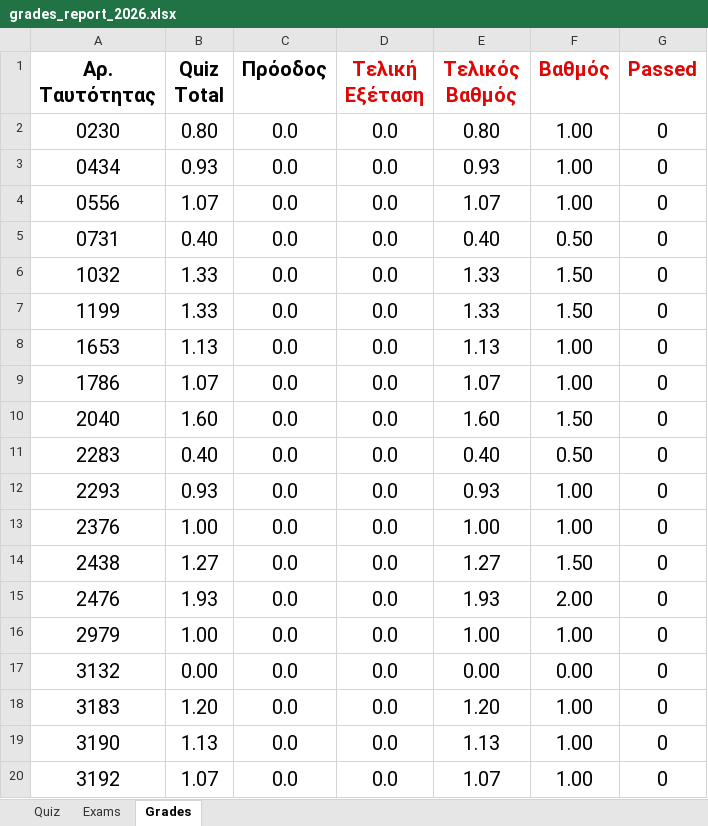
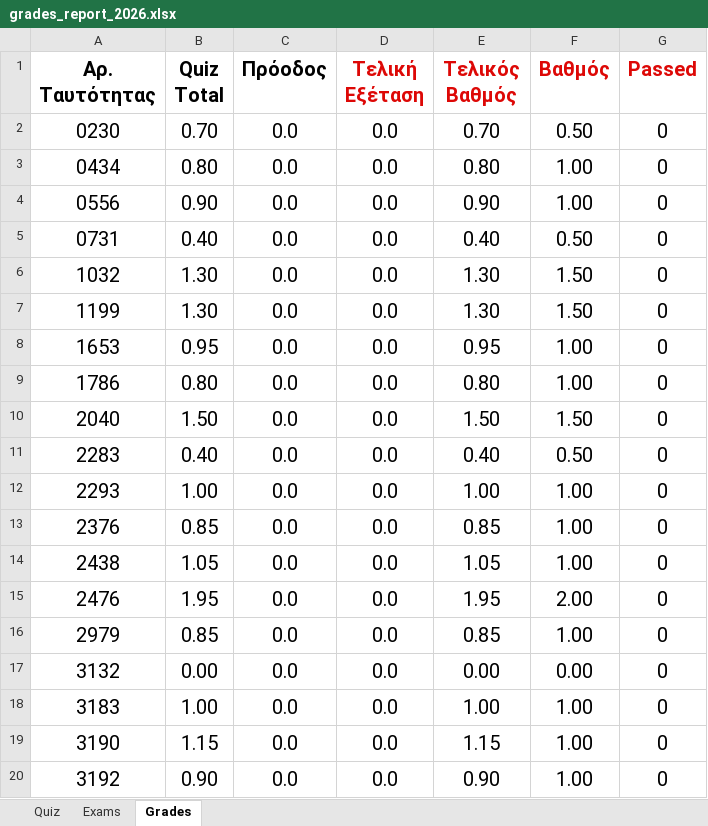
Before and after one commit to ptohos/ptohos.github.io, an Excel workbook: phy112/Grades/grades_report_2026.xlsx, sheet Grades, drawn as a sheet; only a part is shown; values as stored, in another font and other column widths than the file's, no borders; the diff covers the shown part only; the diff names each change by its address in the sheet, - before the commit and + after, or states it on an @@ line.

Commit message:
Quiz05

```diff
--- a/phy112/Grades/grades_report_2026.xlsx (sheet Grades)
+++ b/phy112/Grades/grades_report_2026.xlsx (sheet Grades)
-B2 (Quiz Total): 0.80
+B2 (Quiz Total): 0.70
-E2 (Τελικός Βαθμός): 0.80
+E2 (Τελικός Βαθμός): 0.70
-F2 (Βαθμός): 1.00
+F2 (Βαθμός): 0.50
-B3 (Quiz Total): 0.93
+B3 (Quiz Total): 0.80
-E3 (Τελικός Βαθμός): 0.93
+E3 (Τελικός Βαθμός): 0.80
-B4 (Quiz Total): 1.07
+B4 (Quiz Total): 0.90
-E4 (Τελικός Βαθμός): 1.07
+E4 (Τελικός Βαθμός): 0.90
-B6:B7 (Quiz Total): 1.33
+B6:B7 (Quiz Total): 1.30
-E6:E7 (Τελικός Βαθμός): 1.33
+E6:E7 (Τελικός Βαθμός): 1.30
-B8 (Quiz Total): 1.13
+B8 (Quiz Total): 0.95
-E8 (Τελικός Βαθμός): 1.13
+E8 (Τελικός Βαθμός): 0.95
-B9 (Quiz Total): 1.07
+B9 (Quiz Total): 0.80
-E9 (Τελικός Βαθμός): 1.07
+E9 (Τελικός Βαθμός): 0.80
-B10 (Quiz Total): 1.60
+B10 (Quiz Total): 1.50
-E10 (Τελικός Βαθμός): 1.60
+E10 (Τελικός Βαθμός): 1.50
-B12 (Quiz Total): 0.93
+B12 (Quiz Total): 1.00
-E12 (Τελικός Βαθμός): 0.93
+E12 (Τελικός Βαθμός): 1.00
-B13 (Quiz Total): 1.00
+B13 (Quiz Total): 0.85
-E13 (Τελικός Βαθμός): 1.00
+E13 (Τελικός Βαθμός): 0.85
-B14 (Quiz Total): 1.27
+B14 (Quiz Total): 1.05
-E14 (Τελικός Βαθμός): 1.27
+E14 (Τελικός Βαθμός): 1.05
-F14 (Βαθμός): 1.50
+F14 (Βαθμός): 1.00
-B15 (Quiz Total): 1.93
+B15 (Quiz Total): 1.95
-E15 (Τελικός Βαθμός): 1.93
+E15 (Τελικός Βαθμός): 1.95
-B16 (Quiz Total): 1.00
+B16 (Quiz Total): 0.85
-E16 (Τελικός Βαθμός): 1.00
+E16 (Τελικός Βαθμός): 0.85
-B18 (Quiz Total): 1.20
+B18 (Quiz Total): 1.00
-E18 (Τελικός Βαθμός): 1.20
+E18 (Τελικός Βαθμός): 1.00
-B19 (Quiz Total): 1.13
+B19 (Quiz Total): 1.15
-E19 (Τελικός Βαθμός): 1.13
+E19 (Τελικός Βαθμός): 1.15
-B20 (Quiz Total): 1.07
+B20 (Quiz Total): 0.90
-E20 (Τελικός Βαθμός): 1.07
+E20 (Τελικός Βαθμός): 0.90
```
Also changed, not shown: 54 edited cells elsewhere in this sheet, sheet Quiz, 6 other files.
